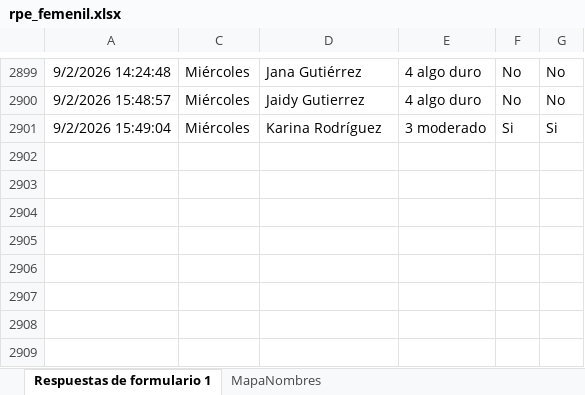
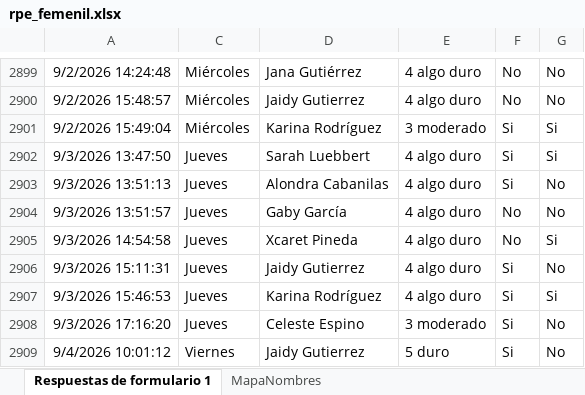
Before and after one commit to mr2293/dashboard_femenil, an Excel workbook: data/rpe_femenil.xlsx, sheet Respuestas de formulario 1, drawn as a sheet; only a part is shown, gaps mark what is left out; values as stored, in another font and other column widths than the file's, no borders; charts and pictures and conditional formats and table styles not drawn; the diff names each change by its address in the sheet, - before the commit and + after, or states it on an @@ line.

```diff
--- a/data/rpe_femenil.xlsx (sheet Respuestas de formulario 1)
+++ b/data/rpe_femenil.xlsx (sheet Respuestas de formulario 1)
+row 2902: 9/3/2026 13:47:50 | Jueves | Sarah Luebbert | 4 algo duro | Si | Si
+row 2903: 9/3/2026 13:51:13 | Jueves | Alondra Cabanilas | 4 algo duro | Si | No
+row 2904: 9/3/2026 13:51:57 | Jueves | Gaby García | 4 algo duro | No | No
+row 2905: 9/3/2026 14:54:58 | Jueves | Xcaret Pineda | 4 algo duro | No | Si
+row 2906: 9/3/2026 15:11:31 | Jueves | Jaidy Gutierrez | 4 algo duro | Si | No
+row 2907: 9/3/2026 15:46:53 | Jueves | Karina Rodríguez | 4 algo duro | Si | Si
+row 2908: 9/3/2026 17:16:20 | Jueves | Celeste Espino | 3 moderado | Si | No
+row 2909: 9/4/2026 10:01:12 | Viernes | Jaidy Gutierrez | 5 duro | Si | No
```
Also changed, not shown: hidden cells, data/cuestionario_femenil.xlsx.
